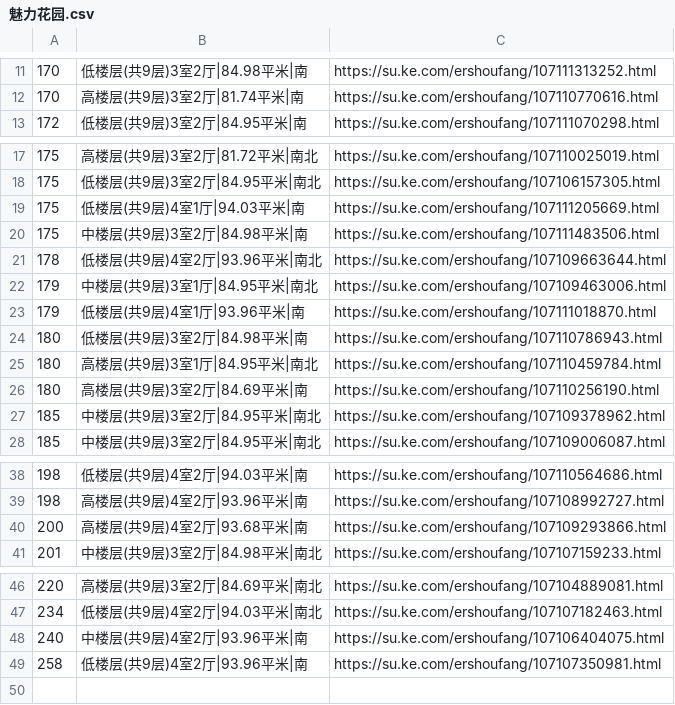
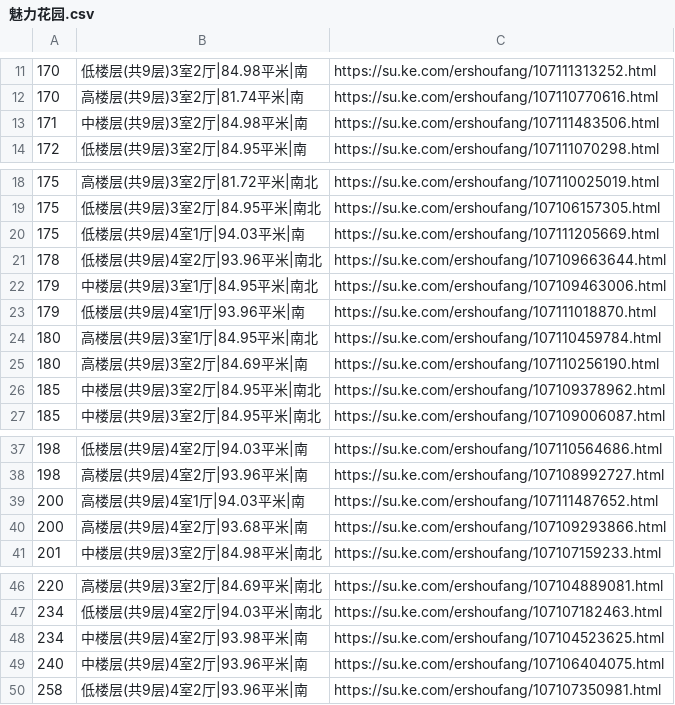
Before and after one commit to mengke1028/keke_git, a CSV file: 魅力花园.csv, drawn as a sheet; only a part is shown, gaps mark what is left out.

```diff
--- a/魅力花园.csv
+++ b/魅力花园.csv
@@ -12,2 +12,3 @@
 170,高楼层(共9层)3室2厅|81.74平米|南,https://su.ke.com/ershoufang/107110770616.html
+171,中楼层(共9层)3室2厅|84.98平米|南,https://su.ke.com/ershoufang/107111483506.html
 172,低楼层(共9层)3室2厅|84.95平米|南,https://su.ke.com/ershoufang/107111070298.html
@@ -19,3 +20,2 @@
 175,低楼层(共9层)4室1厅|94.03平米|南,https://su.ke.com/ershoufang/107111205669.html
-175,中楼层(共9层)3室2厅|84.98平米|南,https://su.ke.com/ershoufang/107111483506.html
 178,低楼层(共9层)4室2厅|93.96平米|南北,https://su.ke.com/ershoufang/107109663644.html
@@ -23,3 +23,2 @@
 179,低楼层(共9层)4室1厅|93.96平米|南,https://su.ke.com/ershoufang/107111018870.html
-180,低楼层(共9层)3室2厅|84.98平米|南,https://su.ke.com/ershoufang/107110786943.html
 180,高楼层(共9层)3室1厅|84.95平米|南北,https://su.ke.com/ershoufang/107110459784.html
@@ -39,2 +38,3 @@
 198,高楼层(共9层)4室2厅|93.96平米|南,https://su.ke.com/ershoufang/107108992727.html
+200,高楼层(共9层)4室1厅|94.03平米|南,https://su.ke.com/ershoufang/107111487652.html
 200,高楼层(共9层)4室2厅|93.68平米|南,https://su.ke.com/ershoufang/107109293866.html
@@ -47,2 +47,3 @@
 234,低楼层(共9层)4室2厅|94.03平米|南北,https://su.ke.com/ershoufang/107107182463.html
+234,中楼层(共9层)4室2厅|93.98平米|南,https://su.ke.com/ershoufang/107104523625.html
 240,中楼层(共9层)4室2厅|93.96平米|南,https://su.ke.com/ershoufang/107106404075.html
```
Also changed, not shown: 金御华府.csv, 1 other file.
